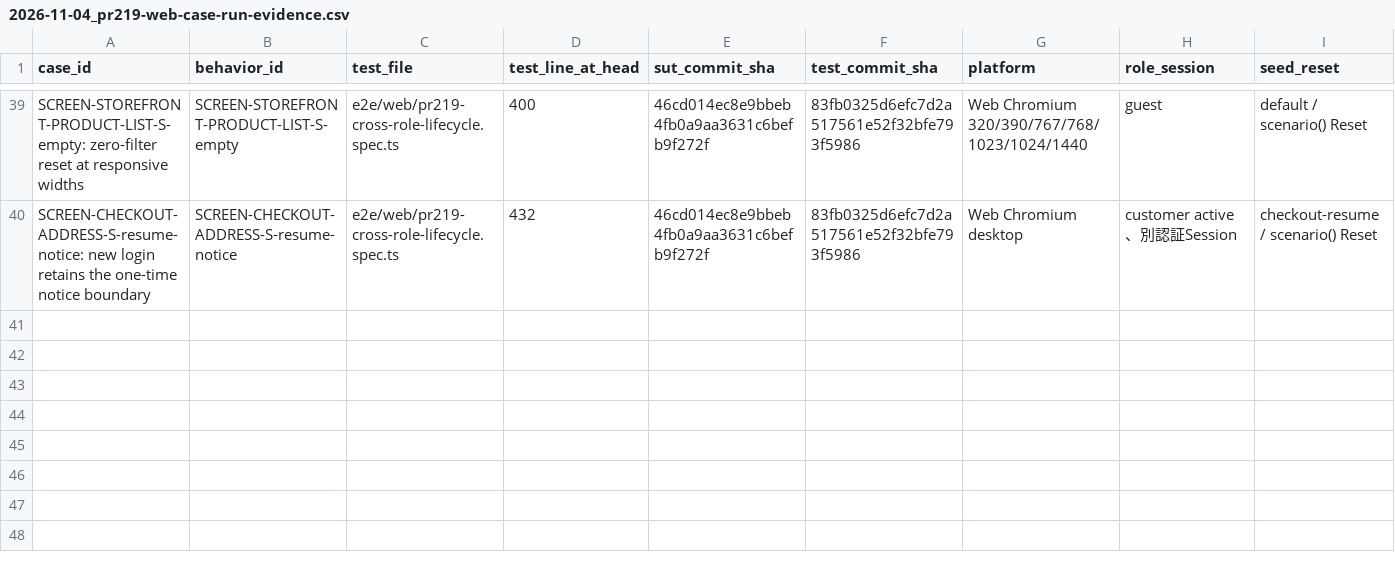
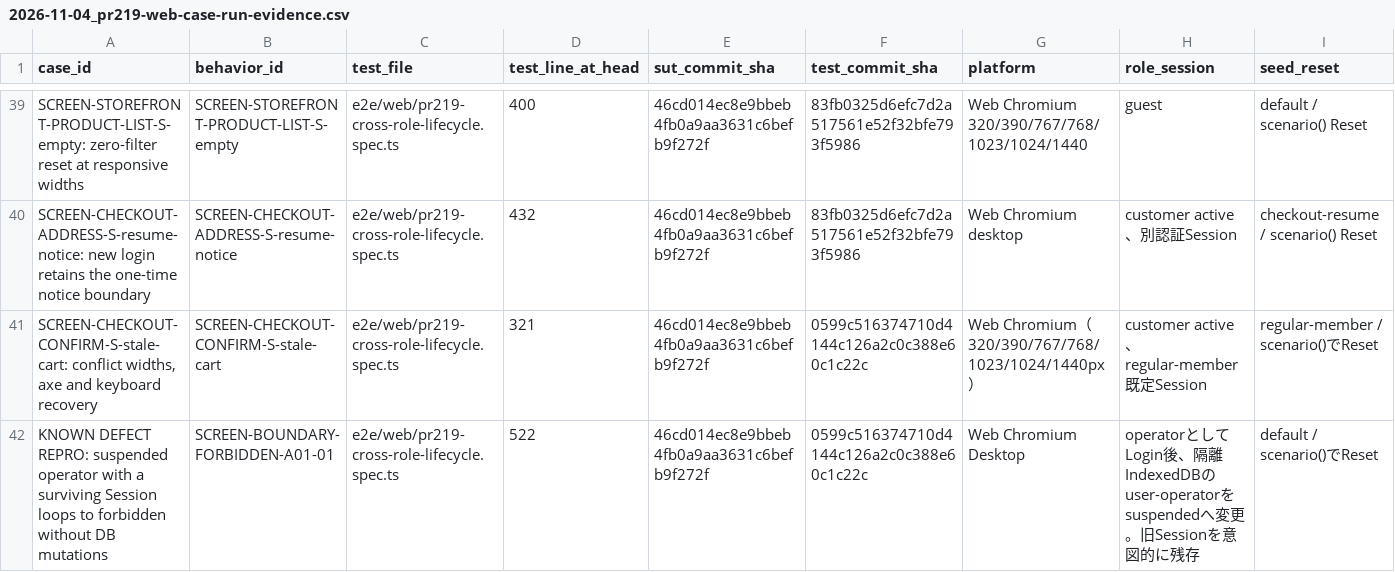
Before and after one commit to ryu-yoshikawa-pro-vision/qa-training-store, a CSV file: docs/reports/2026-11-04_pr219-web-case-run-evidence.csv, drawn as a sheet; only a part is shown, gaps mark what is left out; rows hold the shown columns only; the diff names each change by its address in the sheet, - before the commit and + after, or states it on an @@ line.

Commit message:
docs: PR #219の実行済みWeb E2E 2件を固定Run 41821726873で記録

```diff
--- a/docs/reports/2026-11-04_pr219-web-case-run-evidence.csv
+++ b/docs/reports/2026-11-04_pr219-web-case-run-evidence.csv
+row 41: SCREEN-CHECKOUT-CONFIRM-S-stale-cart: conflict widths, axe and keyboard recovery | SCREEN-CHECKOUT-CONFIRM-S-stale-cart | e2e/web/pr219-cross-role-lifecycle.spec.ts | 321 | 46cd014ec8e9bbeb4fb0a9aa3631c6befb9f272f | 0599c516374710d4144c126a2c0c388e60c1c22c | Web Chromium（320/390/767/768/1023/1024/1440px） | customer active、regular-member既定Session | regular-member / scenario()でReset
+row 42: KNOWN DEFECT REPRO: suspended operator with a surviving Session loops to forbidden without DB mutations | SCREEN-BOUNDARY-FORBIDDEN-A01-01 | e2e/web/pr219-cross-role-lifecycle.spec.ts | 522 | 46cd014ec8e9bbeb4fb0a9aa3631c6befb9f272f | 0599c516374710d4144c126a2c0c388e60c1c22c | Web Chromium Desktop | operatorとしてLogin後、隔離IndexedDBのuser-operatorをsuspendedへ変更。旧Sessionを意図的に残存 | default / scenario()でReset
```
